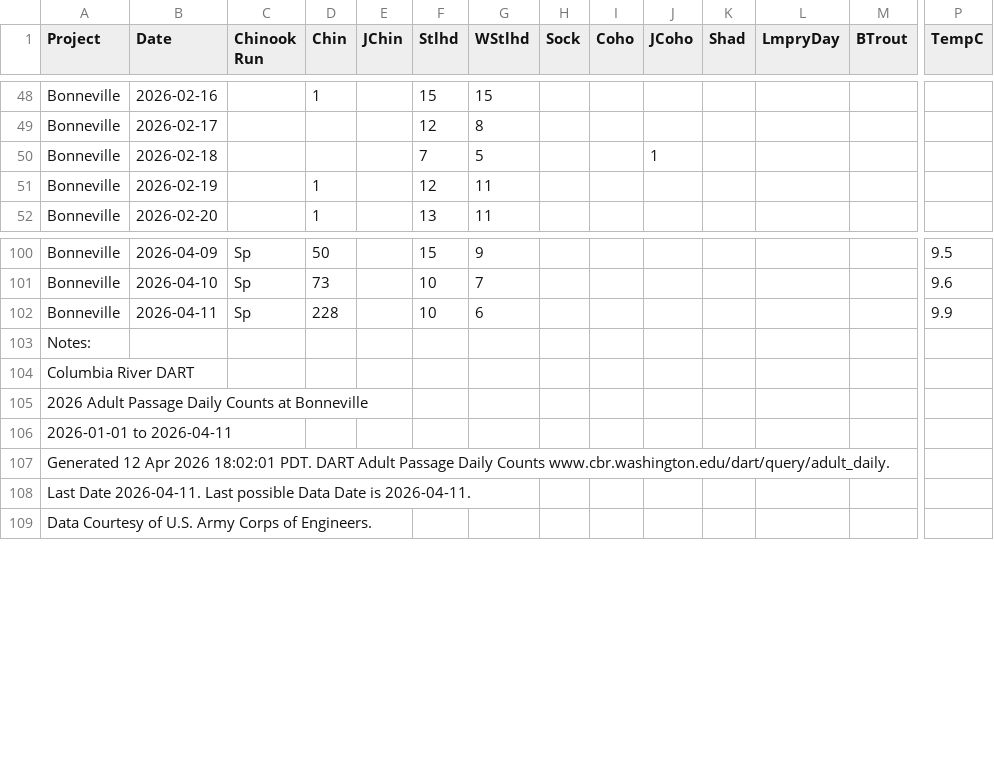
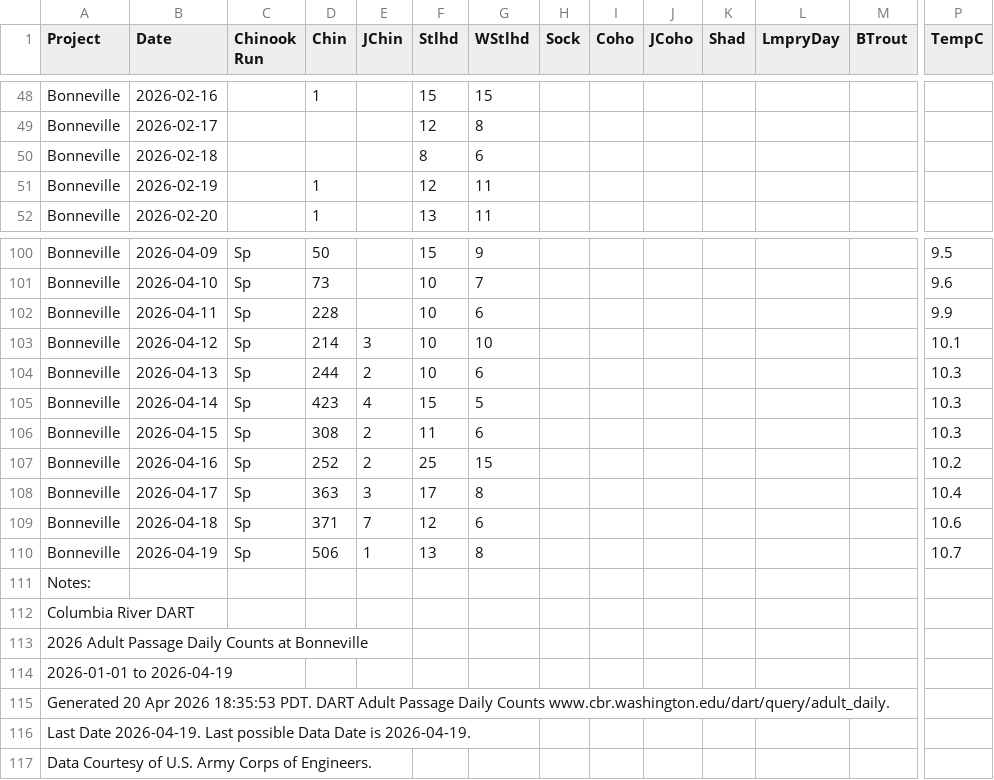
Before and after one commit to liu-zoe/orcasalmon, a CSV file: data/bonchinook/bon2026.csv, drawn as a sheet; only a part is shown, gaps mark what is left out; addresses are those after the commit; rows hold the shown columns only; the diff covers the shown part only; the diff names each change by its address in the sheet, - before the commit and + after, or states it on an @@ line.

Commit message:
data update

```diff
--- a/data/bonchinook/bon2026.csv
+++ b/data/bonchinook/bon2026.csv
-F50 (Stlhd): 7
+F50 (Stlhd): 8
-G50 (WStlhd): 5
+G50 (WStlhd): 6
-J50 (JCoho): 1
+J50 (JCoho): (empty)
+row 103: Bonneville | 2026-04-12 | Sp | 214 | 3 | 10 | 10 |  |  |  |  |  |  | 10.1
+row 104: Bonneville | 2026-04-13 | Sp | 244 | 2 | 10 | 6 |  |  |  |  |  |  | 10.3
+row 105: Bonneville | 2026-04-14 | Sp | 423 | 4 | 15 | 5 |  |  |  |  |  |  | 10.3
+row 106: Bonneville | 2026-04-15 | Sp | 308 | 2 | 11 | 6 |  |  |  |  |  |  | 10.3
+row 107: Bonneville | 2026-04-16 | Sp | 252 | 2 | 25 | 15 |  |  |  |  |  |  | 10.2
+row 108: Bonneville | 2026-04-17 | Sp | 363 | 3 | 17 | 8 |  |  |  |  |  |  | 10.4
+row 109: Bonneville | 2026-04-18 | Sp | 371 | 7 | 12 | 6 |  |  |  |  |  |  | 10.6
+row 110: Bonneville | 2026-04-19 | Sp | 506 | 1 | 13 | 8 |  |  |  |  |  |  | 10.7
-A114 (Project): 2026-01-01 to 2026-04-11
+A114 (Project): 2026-01-01 to 2026-04-19
-A115 (Project): Generated 12 Apr 2026 18:02:01 PDT. DART…
+A115 (Project): Generated 20 Apr 2026 18:35:53 PDT. DART…
-A116 (Project): Last Date 2026-04-11. Last possible Data Date is 2026-04-11.
+A116 (Project): Last Date 2026-04-19. Last possible Data Date is 2026-04-19.
```
Also changed, not shown: 3 edited cells elsewhere in this file.
